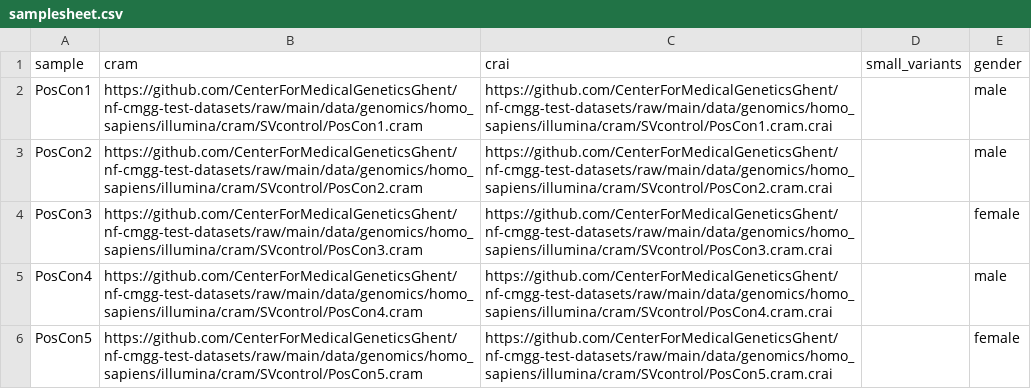
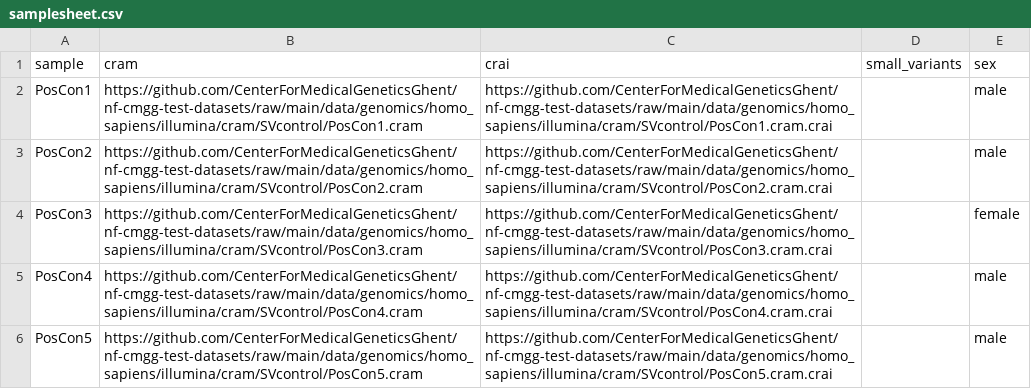
Before and after one commit to nf-cmgg/structural, a CSV file: assets/samplesheet.csv, drawn as a sheet.

```diff
--- a/assets/samplesheet.csv
+++ b/assets/samplesheet.csv
@@ -1,2 +1,2 @@
-sample,cram,crai,small_variants,gender
+sample,cram,crai,small_variants,sex
 PosCon1,https://github.com/CenterForMedicalGeneticsGhent/nf-cmgg-test-datasets/raw/main/data/genomics/homo_sapiens/illumina/cram/SVcontrol/PosCon1.cram,https://github.com/CenterForMedicalGeneticsGhent/nf-cmgg-test-datasets/raw/main/data/genomics/homo_sapiens/illumina/cram/SVcontrol/PosCon1.cram.crai,,male
@@ -5,2 +5,2 @@ PosCon3,https://github.com/CenterForMedicalGeneticsGhent/nf-cmgg-test-datasets/r
 PosCon4,https://github.com/CenterForMedicalGeneticsGhent/nf-cmgg-test-datasets/raw/main/data/genomics/homo_sapiens/illumina/cram/SVcontrol/PosCon4.cram,https://github.com/CenterForMedicalGeneticsGhent/nf-cmgg-test-datasets/raw/main/data/genomics/homo_sapiens/illumina/cram/SVcontrol/PosCon4.cram.crai,,male
-PosCon5,https://github.com/CenterForMedicalGeneticsGhent/nf-cmgg-test-datasets/raw/main/data/genomics/homo_sapiens/illumina/cram/SVcontrol/PosCon5.cram,https://github.com/CenterForMedicalGeneticsGhent/nf-cmgg-test-datasets/raw/main/data/genomics/homo_sapiens/illumina/cram/SVcontrol/PosCon5.cram.crai,,female
+PosCon5,https://github.com/CenterForMedicalGeneticsGhent/nf-cmgg-test-datasets/raw/main/data/genomics/homo_sapiens/illumina/cram/SVcontrol/PosCon5.cram,https://github.com/CenterForMedicalGeneticsGhent/nf-cmgg-test-datasets/raw/main/data/genomics/homo_sapiens/illumina/cram/SVcontrol/PosCon5.cram.crai,,male
```
Also changed, not shown: assets/samplesheet_big.csv, 2 other files.
